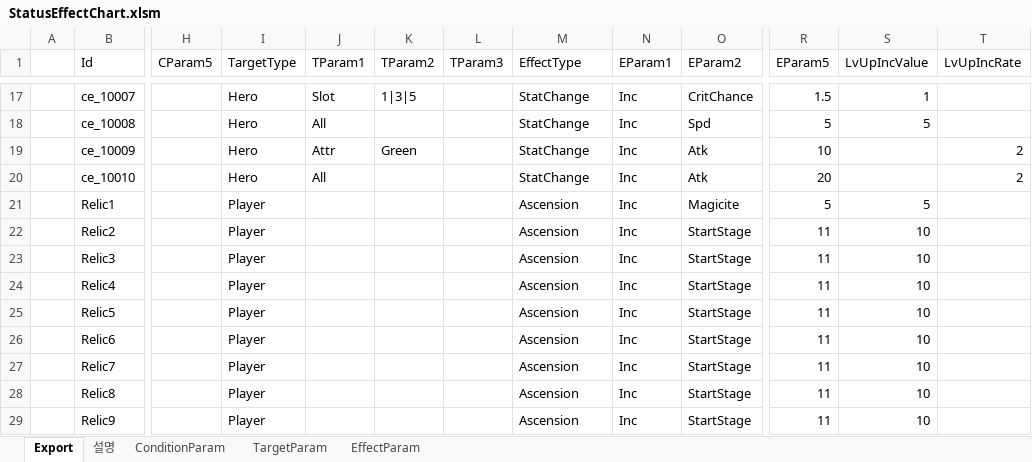
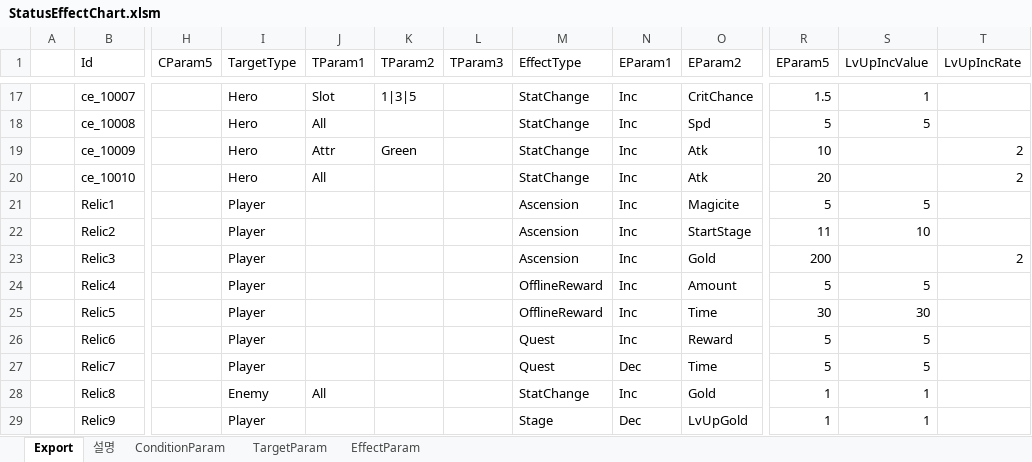
Before and after one commit to BlindBullet/ProjectDF, an Excel workbook: Assets/DataTables~/StatusEffectChart.xlsm, sheet Export, drawn as a sheet; only a part is shown, gaps mark what is left out; values as stored, in another font and other column widths than the file's, no borders; charts and pictures not drawn; the diff covers the shown part only; the diff names each change by its address in the sheet, - before the commit and + after, or states it on an @@ line.

```diff
--- a/Assets/DataTables~/StatusEffectChart.xlsm (sheet Export)
+++ b/Assets/DataTables~/StatusEffectChart.xlsm (sheet Export)
-O23 (EParam2): StartStage
+O23 (EParam2): Gold
-R23 (EParam5): 11
+R23 (EParam5): 200
-S23 (LvUpIncValue): 10
+S23 (LvUpIncValue): (empty)
-T23 (LvUpIncRate): (empty)
+T23 (LvUpIncRate): 2
-M24:M25 (EffectType): Ascension
+M24:M25 (EffectType): OfflineReward
-O24 (EParam2): StartStage
+O24 (EParam2): Amount
-R24 (EParam5): 11
+R24 (EParam5): 5
-S24 (LvUpIncValue): 10
+S24 (LvUpIncValue): 5
-O25 (EParam2): StartStage
+O25 (EParam2): Time
-R25 (EParam5): 11
+R25 (EParam5): 30
-S25 (LvUpIncValue): 10
+S25 (LvUpIncValue): 30
-M26:M27 (EffectType): Ascension
+M26:M27 (EffectType): Quest
-O26 (EParam2): StartStage
+O26 (EParam2): Reward
-R26:R27 (EParam5): 11
+R26:R27 (EParam5): 5
-S26:S27 (LvUpIncValue): 10
+S26:S27 (LvUpIncValue): 5
-N27 (EParam1): Inc
+N27 (EParam1): Dec
-O27 (EParam2): StartStage
+O27 (EParam2): Time
-I28 (TargetType): Player
+I28 (TargetType): Enemy
-J28 (TParam1): (empty)
+J28 (TParam1): All
-M28 (EffectType): Ascension
+M28 (EffectType): StatChange
-O28 (EParam2): StartStage
+O28 (EParam2): Gold
-R28:R29 (EParam5): 11
+R28:R29 (EParam5): 1
-S28:S29 (LvUpIncValue): 10
+S28:S29 (LvUpIncValue): 1
-M29 (EffectType): Ascension
+M29 (EffectType): Stage
-N29 (EParam1): Inc
+N29 (EParam1): Dec
-O29 (EParam2): StartStage
+O29 (EParam2): LvUpGold
```
Also changed, not shown: 126 edited cells elsewhere in this sheet, charts or pictures, Assets/DataTables~/RelicChart.xlsm, Assets/DataTables~/StringChart.xlsm, 27 other files.
